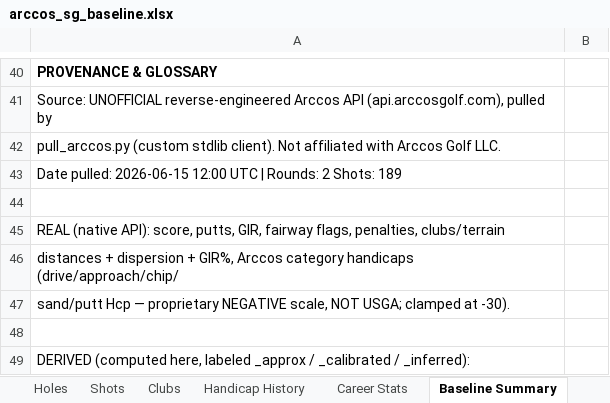
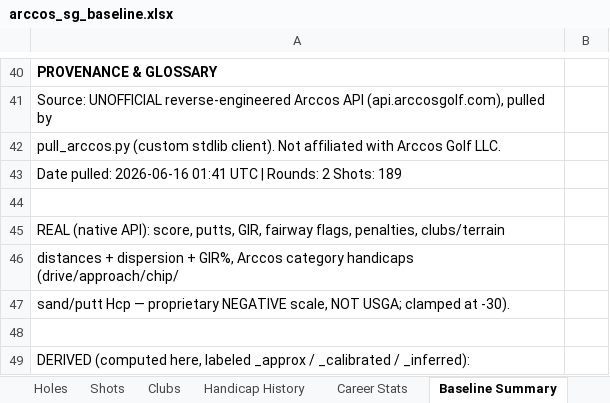
Before and after one commit to chrisdecali/arccos-sg-baseline, an Excel workbook: arccos_sg_baseline.xlsx, sheet Baseline Summary, drawn as a sheet; only a part is shown, gaps mark what is left out; values as stored, in another font and other column widths than the file's, no borders; the diff names each change by its address in the sheet, - before the commit and + after, or states it on an @@ line.

```diff
--- a/arccos_sg_baseline.xlsx (sheet Baseline Summary)
+++ b/arccos_sg_baseline.xlsx (sheet Baseline Summary)
-A43: Date pulled: 2026-06-15 12:00 UTC |…
+A43: Date pulled: 2026-06-16 01:41 UTC |…
```
Also changed, not shown: sheet Shots, sheet Holes, 5 other files.
